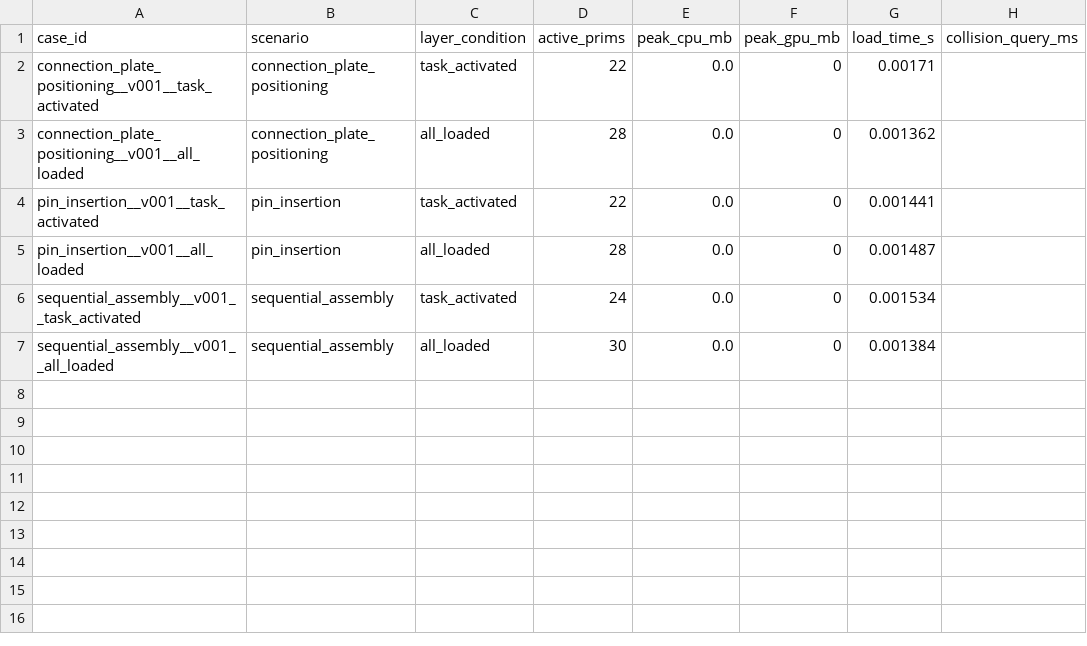
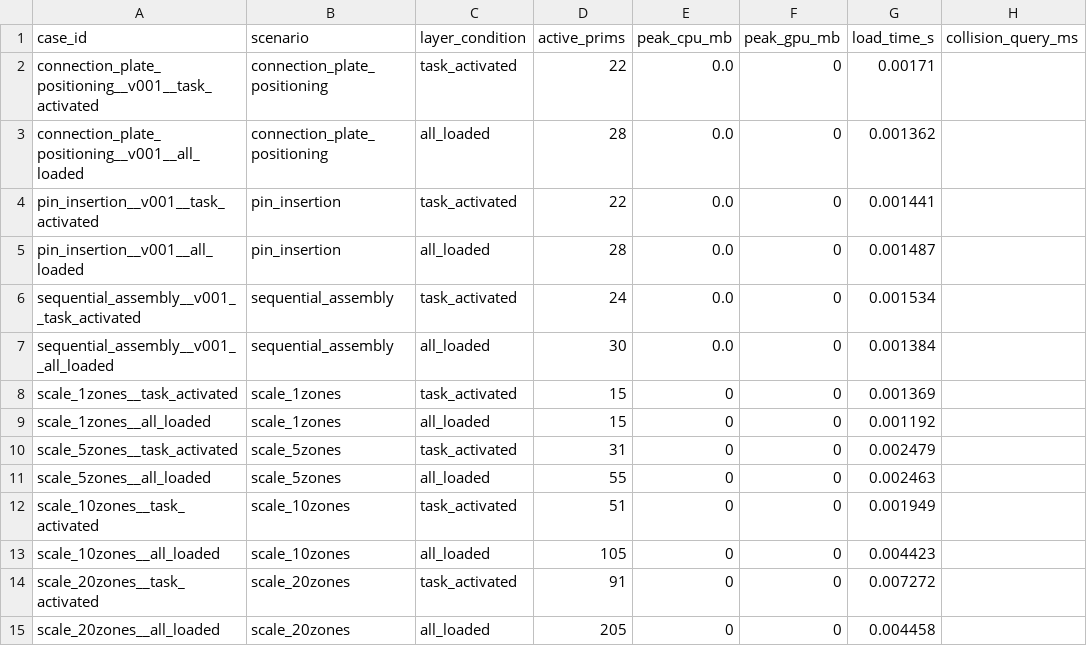
Before and after one commit to aizhuyu/construction-scene-ready, a CSV file: data/results/resource_efficiency.csv, drawn as a sheet; the diff names each change by its address in the sheet, - before the commit and + after, or states it on an @@ line.

Commit message:
AiC整合冲刺: R1六张程序化示意图+R3不一致修复+R5规模扫描+R4真实IFC验证
- fig1-6全部替换为脚本生成的真实工件矢量图(make_diagram_figures_a/b.py)
- 07: 删过期占位符/修tab:runtime-task TBD行/规模扫描段(20区减56%prims)/外部IFC小节
- R4: buildingSMART IFC4.3 ADD2 Building-Architecture.ifc 编译0组件+验证器拒准(2条provenance)
- 05: 提交声明更新; resource_efficiency.csv追加8行规模数据
- 编译零未解析引用

```diff
--- a/data/results/resource_efficiency.csv
+++ b/data/results/resource_efficiency.csv
+row 8: scale_1zones__task_activated | scale_1zones | task_activated | 15 | 0 | 0 | 0.001369
+row 9: scale_1zones__all_loaded | scale_1zones | all_loaded | 15 | 0 | 0 | 0.001192
+row 10: scale_5zones__task_activated | scale_5zones | task_activated | 31 | 0 | 0 | 0.002479
+row 11: scale_5zones__all_loaded | scale_5zones | all_loaded | 55 | 0 | 0 | 0.002463
+row 12: scale_10zones__task_activated | scale_10zones | task_activated | 51 | 0 | 0 | 0.001949
+row 13: scale_10zones__all_loaded | scale_10zones | all_loaded | 105 | 0 | 0 | 0.004423
+row 14: scale_20zones__task_activated | scale_20zones | task_activated | 91 | 0 | 0 | 0.007272
+row 15: scale_20zones__all_loaded | scale_20zones | all_loaded | 205 | 0 | 0 | 0.004458
```
Also changed, not shown: 23 other files.
